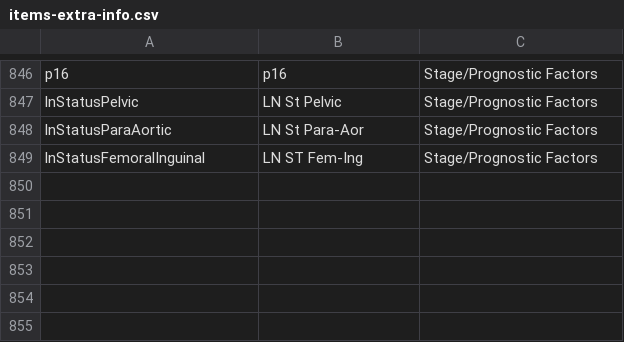
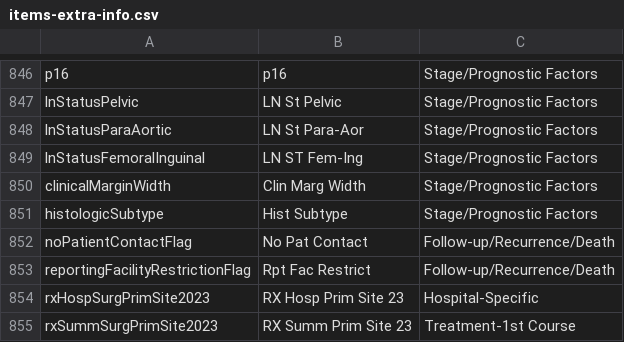
Before and after one commit to imsweb/layout, a CSV file: src/main/resources/layout/fixed/naaccr/items-extra-info.csv, drawn as a sheet; only a part is shown, gaps mark what is left out; the diff names each change by its address in the sheet, - before the commit and + after, or states it on an @@ line.

Commit message:
Added proper support for NAACCR 23.

```diff
--- a/src/main/resources/layout/fixed/naaccr/items-extra-info.csv
+++ b/src/main/resources/layout/fixed/naaccr/items-extra-info.csv
+row 850: clinicalMarginWidth | Clin Marg Width | Stage/Prognostic Factors
+row 851: histologicSubtype | Hist Subtype | Stage/Prognostic Factors
+row 852: noPatientContactFlag | No Pat Contact | Follow-up/Recurrence/Death
+row 853: reportingFacilityRestrictionFlag | Rpt Fac Restrict | Follow-up/Recurrence/Death
+row 854: rxHospSurgPrimSite2023 | RX Hosp Prim Site 23 | Hospital-Specific
+row 855: rxSummSurgPrimSite2023 | RX Summ Prim Site 23 | Treatment-1st Course
```
Also changed, not shown: 4 other files.
